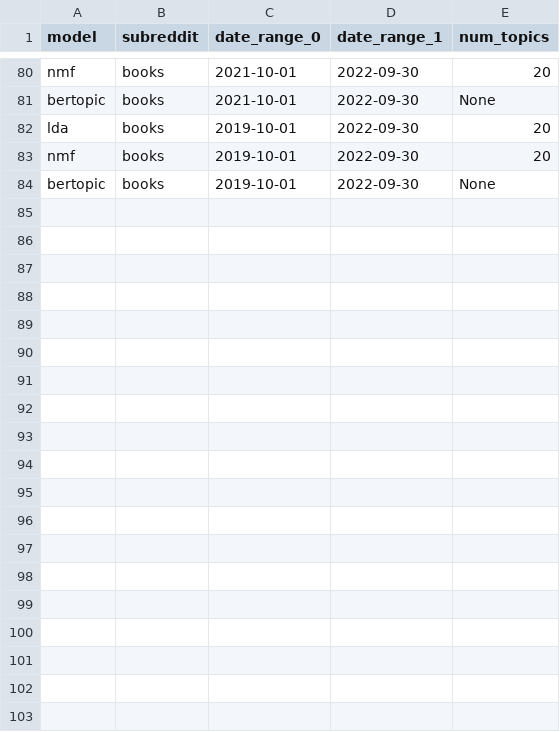
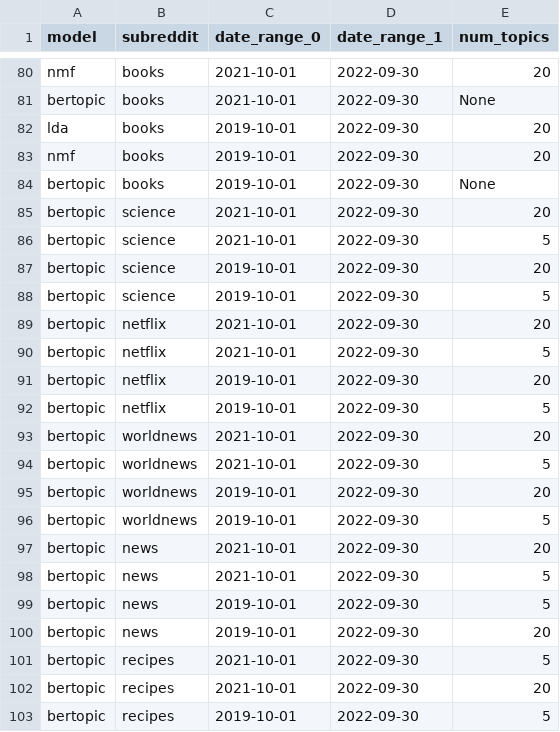
Before and after one commit to kaluskam/topic-models-comparison, a CSV file: output/cache/cached_files.csv, drawn as a sheet; only a part is shown, gaps mark what is left out; the diff covers the shown part only.

```diff
--- a/output/cache/cached_files.csv
+++ b/output/cache/cached_files.csv
@@ -84 +84,20 @@ nmf,books,2019-10-01,2022-09-30,20
 bertopic,books,2019-10-01,2022-09-30,None
+bertopic,science,2021-10-01,2022-09-30,20
+bertopic,science,2021-10-01,2022-09-30,5
+bertopic,science,2019-10-01,2022-09-30,20
+bertopic,science,2019-10-01,2022-09-30,5
+bertopic,netflix,2021-10-01,2022-09-30,20
+bertopic,netflix,2021-10-01,2022-09-30,5
+bertopic,netflix,2019-10-01,2022-09-30,20
+bertopic,netflix,2019-10-01,2022-09-30,5
+bertopic,worldnews,2021-10-01,2022-09-30,20
+bertopic,worldnews,2021-10-01,2022-09-30,5
+bertopic,worldnews,2019-10-01,2022-09-30,20
+bertopic,worldnews,2019-10-01,2022-09-30,5
+bertopic,news,2021-10-01,2022-09-30,20
+bertopic,news,2021-10-01,2022-09-30,5
+bertopic,news,2019-10-01,2022-09-30,5
+bertopic,news,2019-10-01,2022-09-30,20
+bertopic,recipes,2021-10-01,2022-09-30,5
+bertopic,recipes,2021-10-01,2022-09-30,20
+bertopic,recipes,2019-10-01,2022-09-30,5
```
Also changed, not shown: 10 added rows elsewhere in this file, 36 other files.
